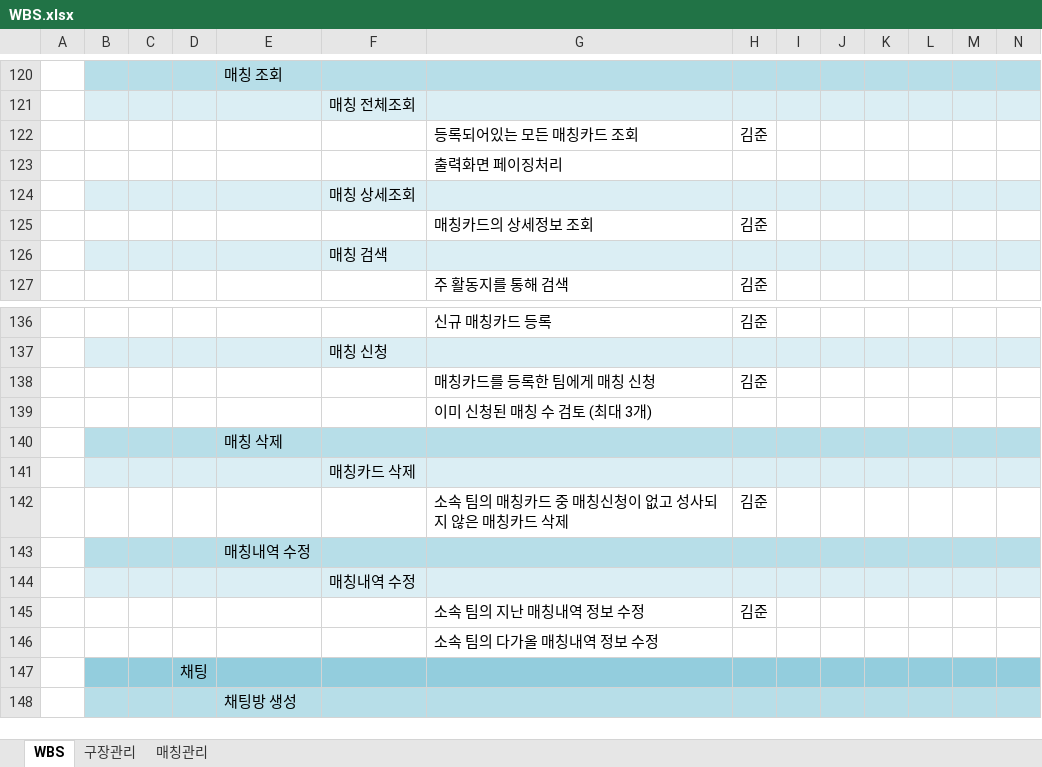
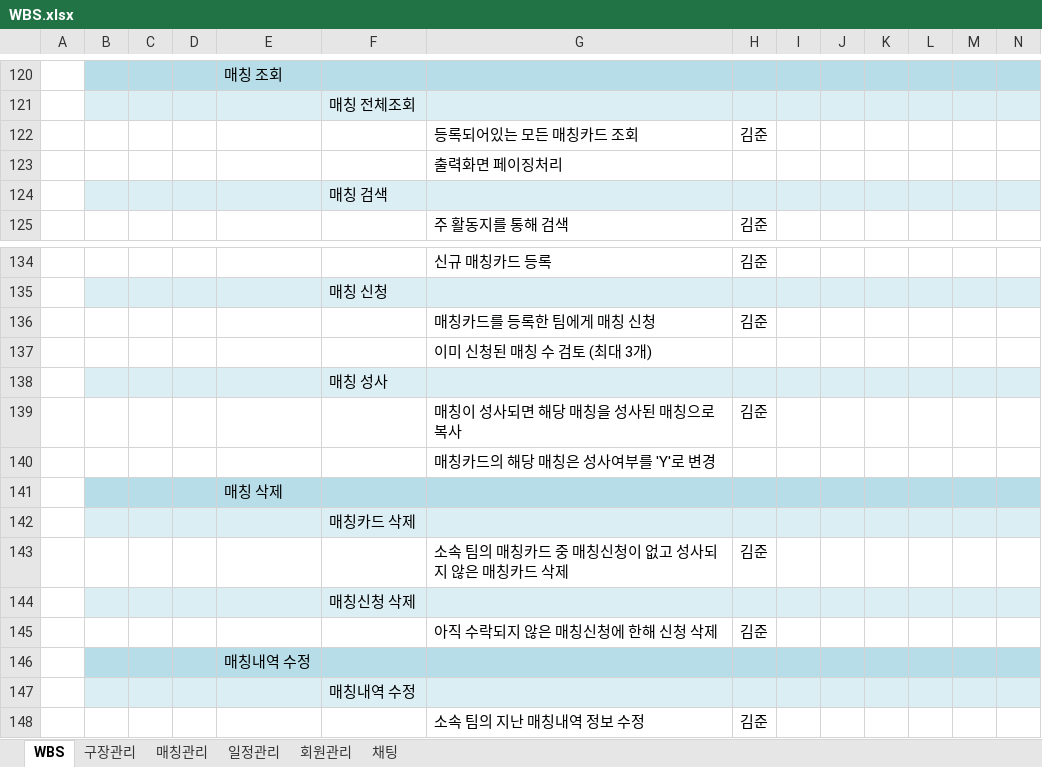
Before and after one commit to psc814/phoenix, an Excel workbook: 기능정의서/WBS.xlsx, sheet WBS, drawn as a sheet; only a part is shown, gaps mark what is left out; the shorter side is filled out with more unchanged rows; values as stored, in another font and other column widths than the file's, no borders; removed rows and columns are numbered as before the commit, all else as after; rows hold the shown columns only; the diff names each change by its address in the sheet, - before the commit and + after, or states it on an @@ line.

```diff
--- a/기능정의서/WBS.xlsx (sheet WBS)
+++ b/기능정의서/WBS.xlsx (sheet WBS)
+sheet tab: 일정관리
+sheet tab: 회원관리
+sheet tab: 채팅
-row 124:  |  |  |  |  | 매칭 상세조회
-row 125:  |  |  |  |  |  | 매칭카드의 상세정보 조회 | 김준
+row 138:  |  |  |  |  | 매칭 성사
+row 139:  |  |  |  |  |  | 매칭이 성사되면 해당 매칭을 성사된 매칭으로 복사 | 김준
+row 140:  |  |  |  |  |  | 매칭카드의 해당 매칭은 성사여부를 'Y'로 변경
+row 144:  |  |  |  |  | 매칭신청 삭제
+row 145:  |  |  |  |  |  | 아직 수락되지 않은 매칭신청에 한해 신청 삭제 | 김준
```
Also changed, not shown: sheet 매칭관리, sheet 구장관리.
